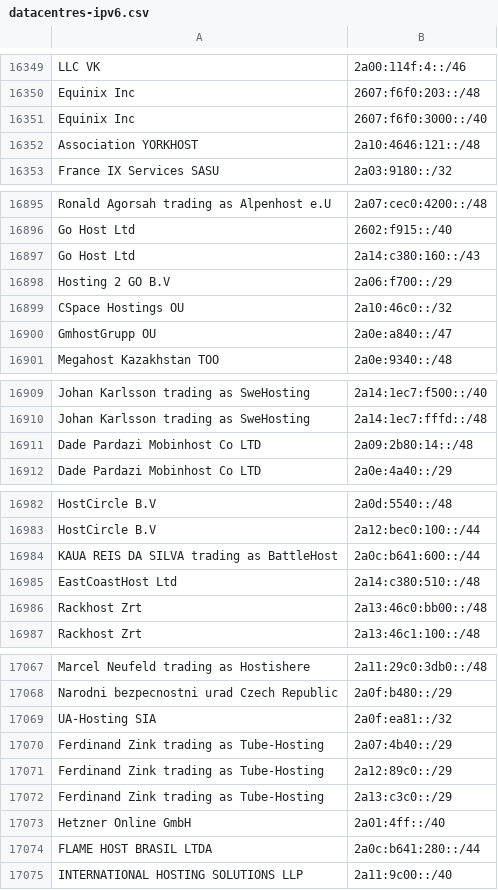
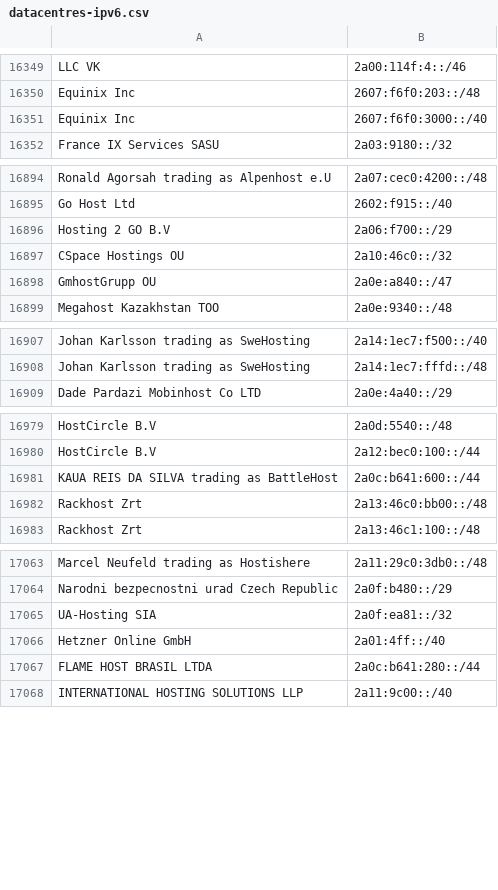
Before and after one commit to hexydec/ip-ranges, a CSV file: output/datacentres-ipv6.csv, drawn as a sheet; only a part is shown, gaps mark what is left out; removed rows and columns are numbered as before the commit, all else as after; the diff covers the shown part only; the diff names each change by its address in the sheet, - before the commit and + after, or states it on an @@ line.

```diff
--- a/output/datacentres-ipv6.csv
+++ b/output/datacentres-ipv6.csv
-row 16352: Association YORKHOST | 2a10:4646:121::/48
-row 16897: Go Host Ltd | 2a14:c380:160::/43
-row 16911: Dade Pardazi Mobinhost Co LTD | 2a09:2b80:14::/48
-row 16985: EastCoastHost Ltd | 2a14:c380:510::/48
-row 17070: Ferdinand Zink trading as Tube-Hosting | 2a07:4b40::/29
-row 17071: Ferdinand Zink trading as Tube-Hosting | 2a12:89c0::/29
-row 17072: Ferdinand Zink trading as Tube-Hosting | 2a13:c3c0::/29
```
Also changed, not shown: 3 added rows and 1 edited cell elsewhere in this file, 7 other files.
